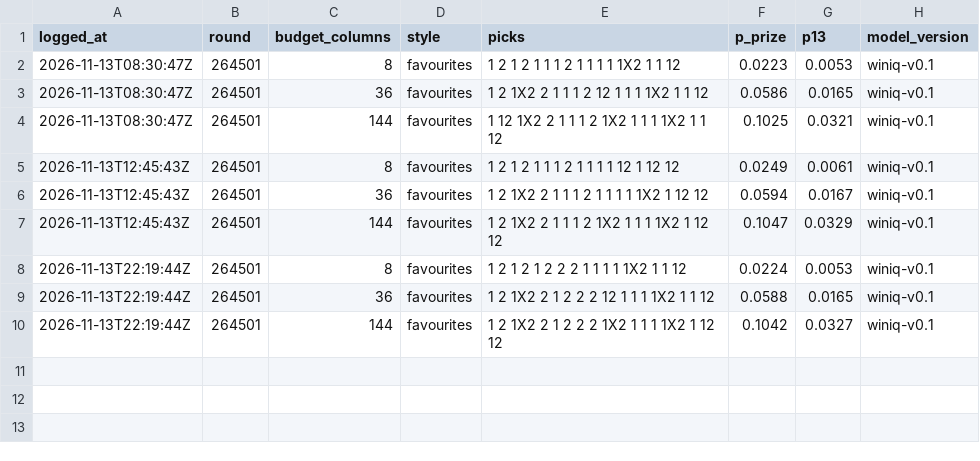
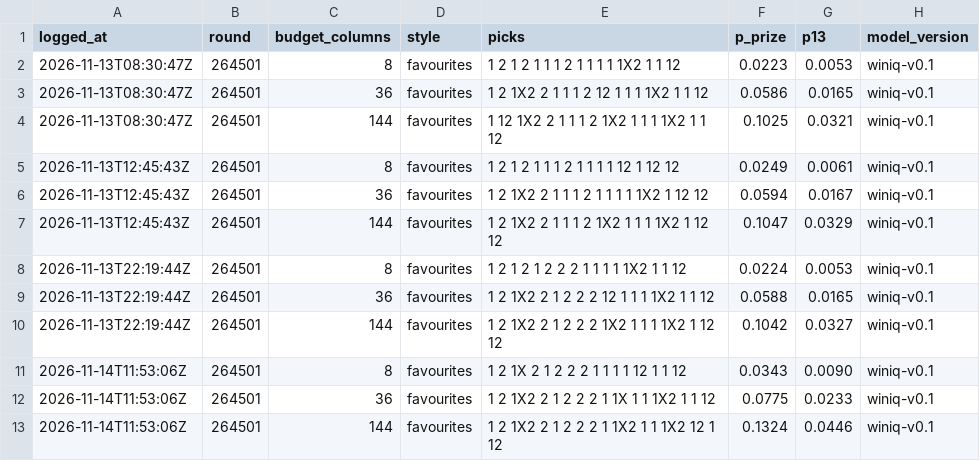
Before and after one commit to giliy/winiq-ledger, a CSV file: baseline.csv, drawn as a sheet; the diff names each change by its address in the sheet, - before the commit and + after, or states it on an @@ line.

```diff
--- a/baseline.csv
+++ b/baseline.csv
+row 11: 2026-11-14T11:53:06Z | 264501 | 8 | favourites | 1 2 1X 2 1 2 2 2 1 1 1 1 12 1 1 12 | 0.0343 | 0.0090 | winiq-v0.1
+row 12: 2026-11-14T11:53:06Z | 264501 | 36 | favourites | 1 2 1X2 2 1 2 2 2 1 1X 1 1 1X2 1 1 12 | 0.0775 | 0.0233 | winiq-v0.1
+row 13: 2026-11-14T11:53:06Z | 264501 | 144 | favourites | 1 2 1X2 2 1 2 2 2 1 1X2 1 1 1X2 12 1 12 | 0.1324 | 0.0446 | winiq-v0.1
```
Also changed, not shown: probs.csv, tickets.csv.
